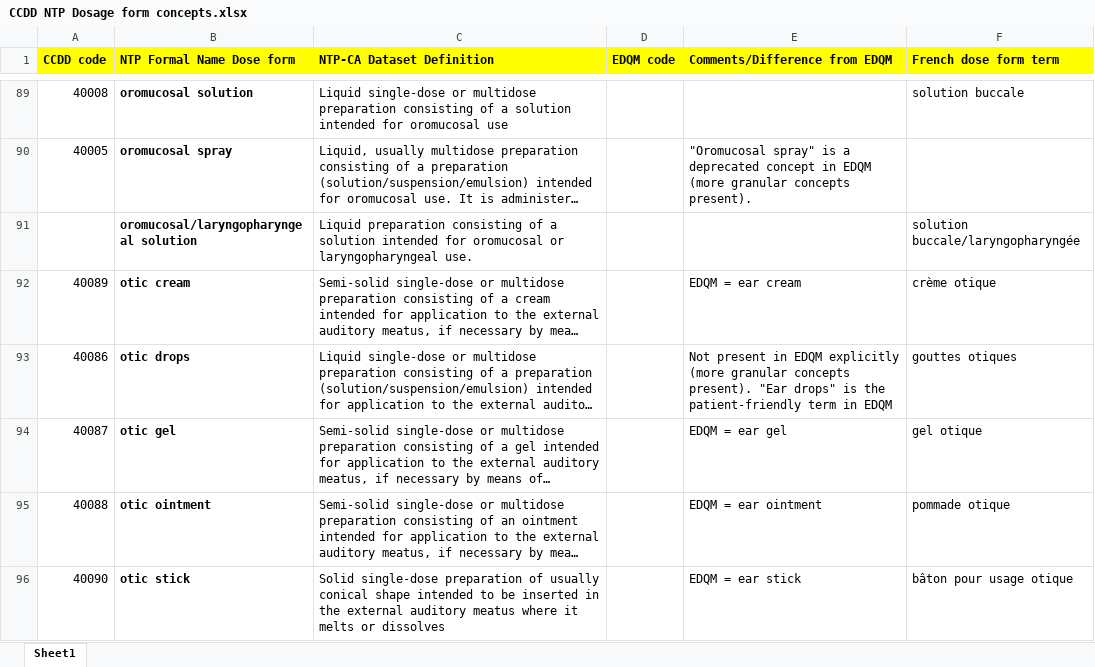
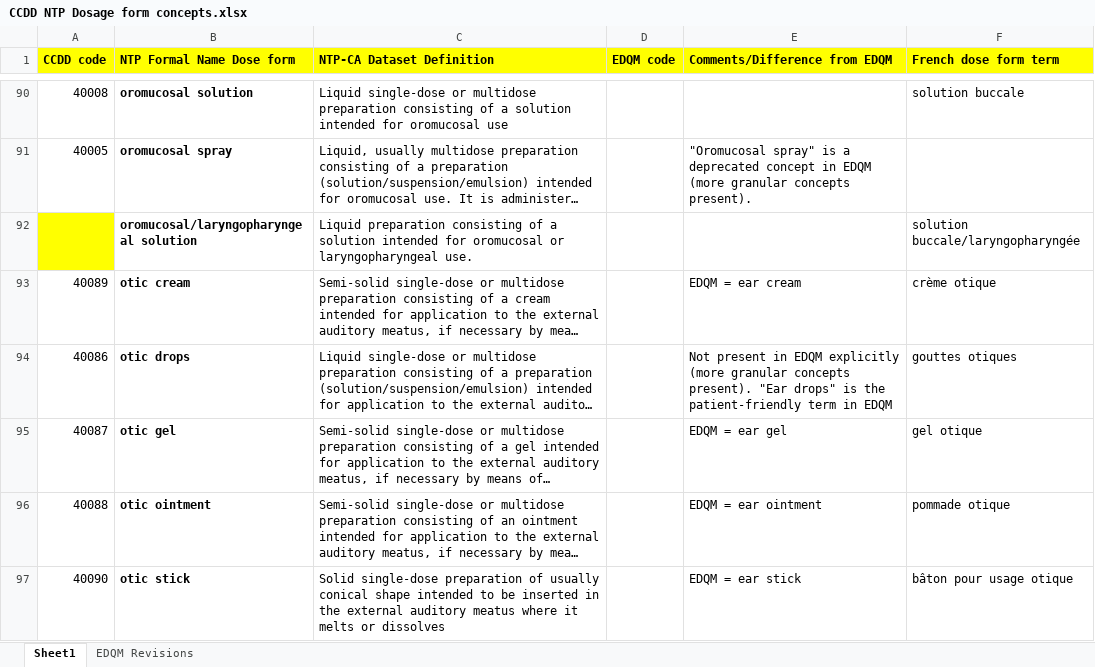
Before and after one commit to hres/formulary, an Excel workbook: Working QA Team Folders/Guidance documents/CCDD NTP Dosage form concepts.xlsx, sheet Sheet1, drawn as a sheet; only a part is shown, gaps mark what is left out; long unchanged cells end in …; values as stored, in another font and other column widths than the file's, no borders; addresses are those after the commit; the diff covers the shown part only; the diff names each change by its address in the sheet, - before the commit and + after, or states it on an @@ line.

```diff
--- a/Working QA Team Folders/Guidance documents/CCDD NTP Dosage form concepts.xlsx (sheet Sheet1)
+++ b/Working QA Team Folders/Guidance documents/CCDD NTP Dosage form concepts.xlsx (sheet Sheet1)
+sheet tab: EDQM Revisions
-A92 fill: none
+A92 fill: #FFFF00
```
Also changed, not shown: 3 added rows, 1 removed row, 1 moved row, 13 edited cells and cell formats elsewhere in this sheet.
